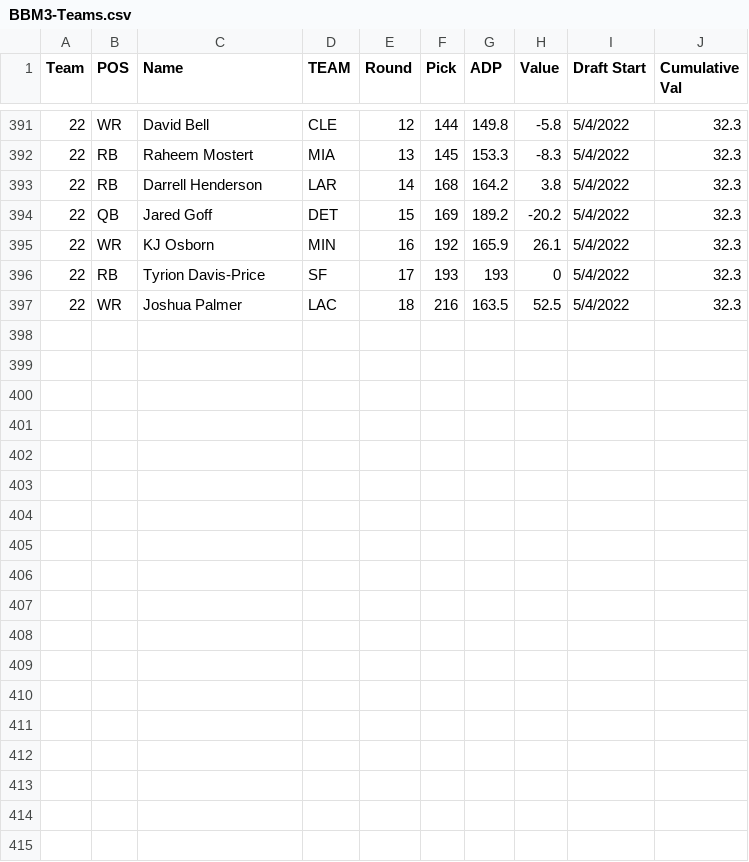
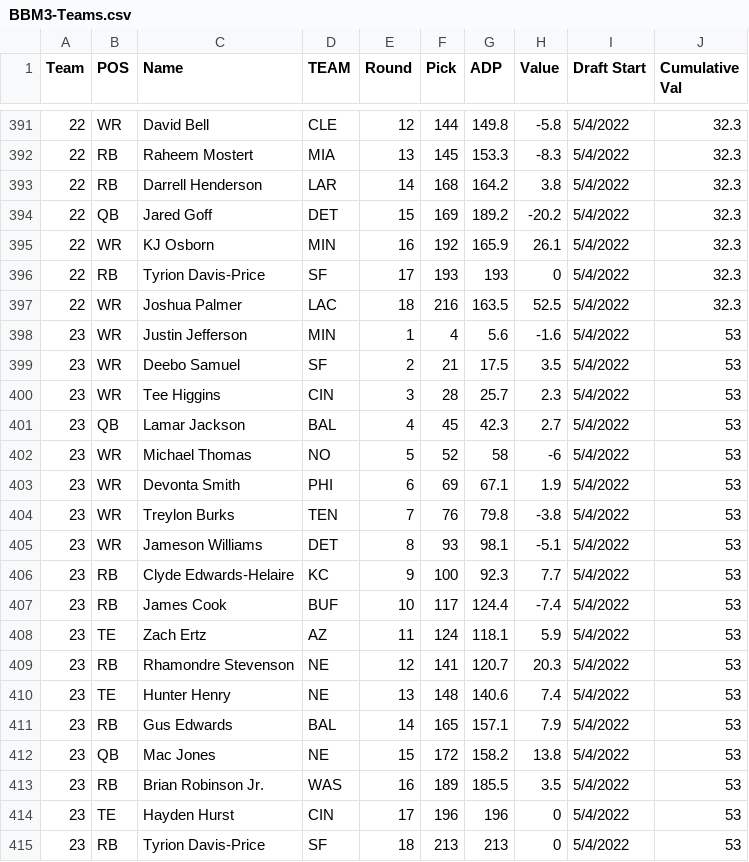
Before and after one commit to AndrewRucker/Fantasy-Football-and-Betting, a CSV file: BestBall/Underdog/BBM3/BBM3-Teams.csv, drawn as a sheet; only a part is shown, gaps mark what is left out; the diff names each change by its address in the sheet, - before the commit and + after, or states it on an @@ line.

Commit message:
Update BBM3-Teams.csv

```diff
--- a/BestBall/Underdog/BBM3/BBM3-Teams.csv
+++ b/BestBall/Underdog/BBM3/BBM3-Teams.csv
+row 398: 23 | WR | Justin Jefferson | MIN | 1 | 4 | 5.6 | -1.6 | 5/4/2022 | 53
+row 399: 23 | WR | Deebo Samuel | SF | 2 | 21 | 17.5 | 3.5 | 5/4/2022 | 53
+row 400: 23 | WR | Tee Higgins | CIN | 3 | 28 | 25.7 | 2.3 | 5/4/2022 | 53
+row 401: 23 | QB | Lamar Jackson | BAL | 4 | 45 | 42.3 | 2.7 | 5/4/2022 | 53
+row 402: 23 | WR | Michael Thomas | NO | 5 | 52 | 58 | -6 | 5/4/2022 | 53
+row 403: 23 | WR | Devonta Smith | PHI | 6 | 69 | 67.1 | 1.9 | 5/4/2022 | 53
+row 404: 23 | WR | Treylon Burks | TEN | 7 | 76 | 79.8 | -3.8 | 5/4/2022 | 53
+row 405: 23 | WR | Jameson Williams | DET | 8 | 93 | 98.1 | -5.1 | 5/4/2022 | 53
+row 406: 23 | RB | Clyde Edwards-Helaire | KC | 9 | 100 | 92.3 | 7.7 | 5/4/2022 | 53
+row 407: 23 | RB | James Cook | BUF | 10 | 117 | 124.4 | -7.4 | 5/4/2022 | 53
+row 408: 23 | TE | Zach Ertz | AZ | 11 | 124 | 118.1 | 5.9 | 5/4/2022 | 53
+row 409: 23 | RB | Rhamondre Stevenson | NE | 12 | 141 | 120.7 | 20.3 | 5/4/2022 | 53
+row 410: 23 | TE | Hunter Henry | NE | 13 | 148 | 140.6 | 7.4 | 5/4/2022 | 53
+row 411: 23 | RB | Gus Edwards | BAL | 14 | 165 | 157.1 | 7.9 | 5/4/2022 | 53
+row 412: 23 | QB | Mac Jones | NE | 15 | 172 | 158.2 | 13.8 | 5/4/2022 | 53
+row 413: 23 | RB | Brian Robinson Jr. | WAS | 16 | 189 | 185.5 | 3.5 | 5/4/2022 | 53
+row 414: 23 | TE | Hayden Hurst | CIN | 17 | 196 | 196 | 0 | 5/4/2022 | 53
+row 415: 23 | RB | Tyrion Davis-Price | SF | 18 | 213 | 213 | 0 | 5/4/2022 | 53
```
